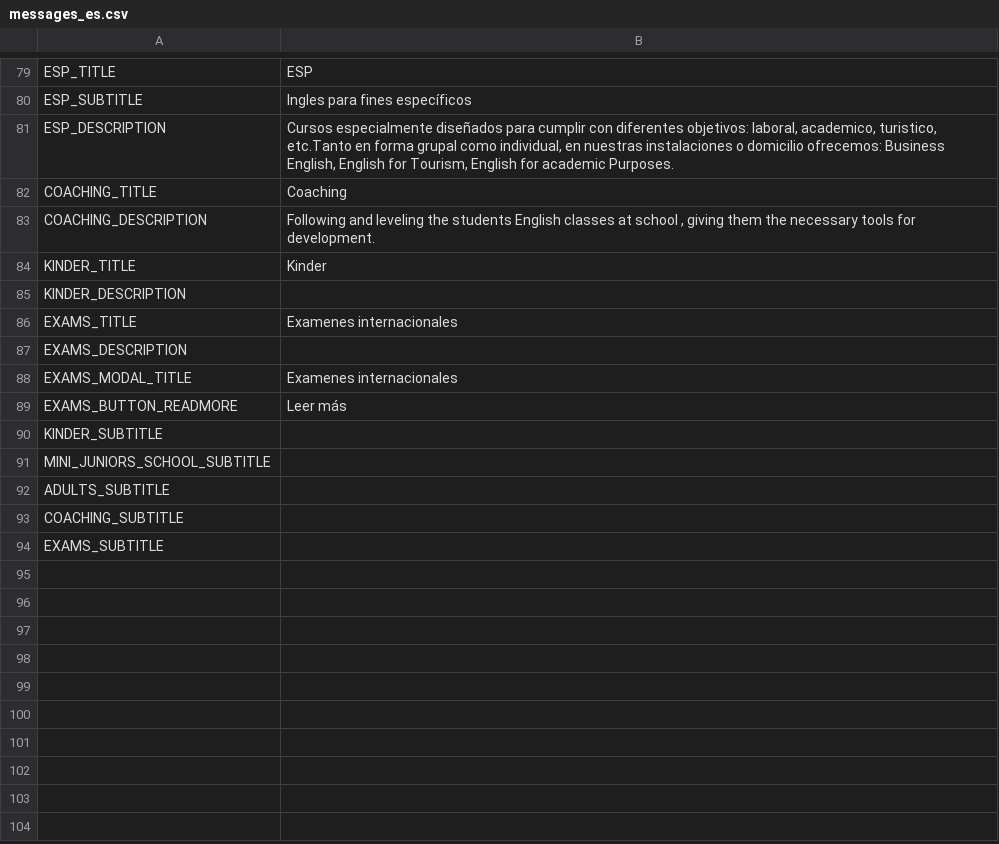
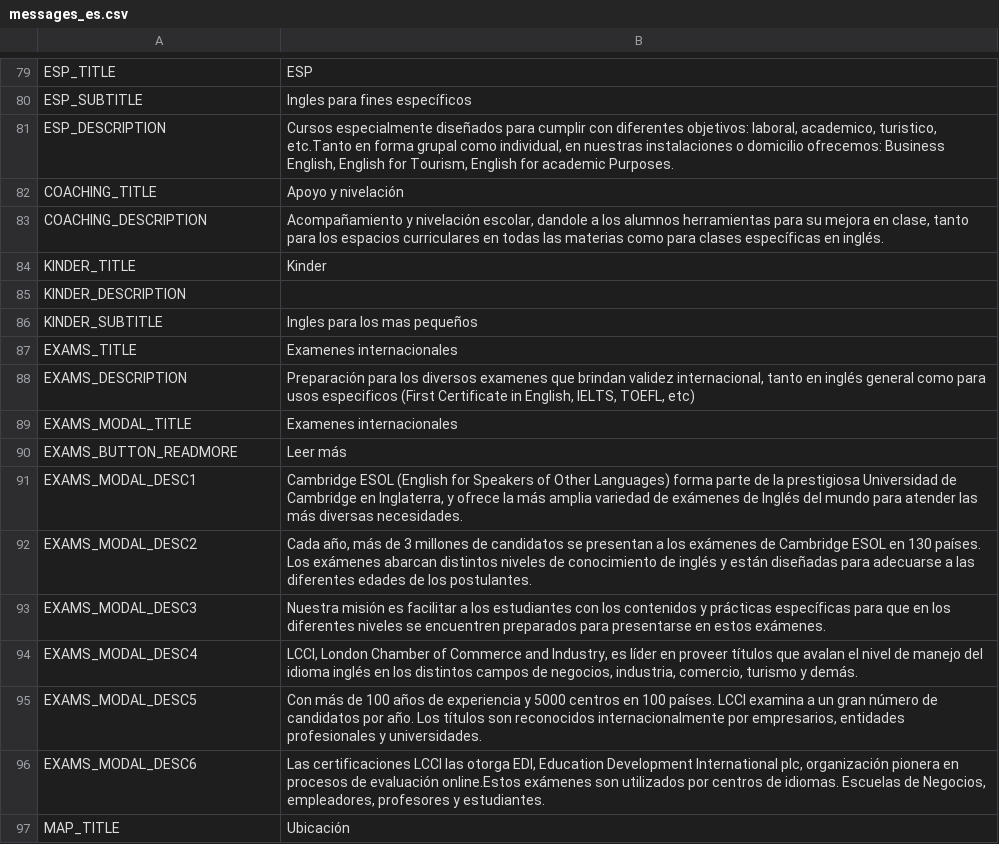
Before and after one commit to jalarosa/web-macquarieschool, a CSV file: resources/messages/messages_es.csv, drawn as a sheet; only a part is shown, gaps mark what is left out.

Commit message:
fix modal styling and fix courses's cards styling

```diff
--- a/resources/messages/messages_es.csv
+++ b/resources/messages/messages_es.csv
@@ -84,14 +84,17 @@
 "ESP_DESCRIPTION","Cursos especialmente diseñados para cumplir con diferentes objetivos: laboral, academico, turistico, etc.Tanto en forma grupal como individual, en nuestras instalaciones o domicilio ofrecemos: Business English, English for Tourism, English for academic Purposes."
-"COACHING_TITLE","Coaching"
-"COACHING_DESCRIPTION","Following and leveling the students  English classes at school , giving them the necessary tools for development."
+"COACHING_TITLE","Apoyo y nivelación"
+"COACHING_DESCRIPTION","Acompañamiento y nivelación escolar, dandole a los alumnos herramientas para su mejora en clase, tanto para los espacios curriculares en todas las materias como para clases específicas en inglés."
 "KINDER_TITLE","Kinder"
 "KINDER_DESCRIPTION",""
+"KINDER_SUBTITLE","Ingles para los mas pequeños"
 "EXAMS_TITLE","Examenes internacionales"
-"EXAMS_DESCRIPTION",""
+"EXAMS_DESCRIPTION","Preparación para los diversos examenes que brindan validez internacional, tanto en inglés general como para usos especificos (First Certificate in English, IELTS, TOEFL, etc)"
 "EXAMS_MODAL_TITLE","Examenes internacionales"
 "EXAMS_BUTTON_READMORE","Leer más"
-"KINDER_SUBTITLE",""
-"MINI_JUNIORS_SCHOOL_SUBTITLE",""
-"ADULTS_SUBTITLE",""
-"COACHING_SUBTITLE",""
-"EXAMS_SUBTITLE",""
+"EXAMS_MODAL_DESC1","Cambridge ESOL (English for Speakers of Other Languages) forma parte de la prestigiosa Universidad de Cambridge en Inglaterra, y ofrece la más amplia variedad de exámenes de Inglés del mundo para atender las más diversas necesidades."
+"EXAMS_MODAL_DESC2","Cada año, más de 3 millones de candidatos se presentan a los exámenes de Cambridge ESOL en 130 países. Los exámenes abarcan distintos niveles de conocimiento de inglés y están diseñadas para adecuarse a las diferentes edades de los postulantes."
+"EXAMS_MODAL_DESC3","Nuestra misión es facilitar a los estudiantes con los contenidos y prácticas específicas para que en los diferentes niveles se encuentren preparados para presentarse en estos exámenes."
+"EXAMS_MODAL_DESC4","LCCI, London Chamber of Commerce and Industry, es líder en proveer títulos que avalan el nivel de manejo del idioma inglés en los distintos campos de negocios, industria, comercio, turismo y demás."
+"EXAMS_MODAL_DESC5","Con más de 100 años de experiencia y 5000 centros en 100 países. LCCI examina a un gran número de candidatos por año. Los títulos son reconocidos internacionalmente por empresarios, entidades profesionales y universidades."
+"EXAMS_MODAL_DESC6","Las certificaciones LCCI las otorga EDI, Education Development International plc, organización pionera en procesos de evaluación online.Estos exámenes son utilizados por centros de idiomas. Escuelas de Negocios, empleadores, profesores y estudiantes."
+"MAP_TITLE","Ubicación"
```
Also changed, not shown: resources/messages/keys.csv, resources/messages/messages_en.csv, 15 other files.
